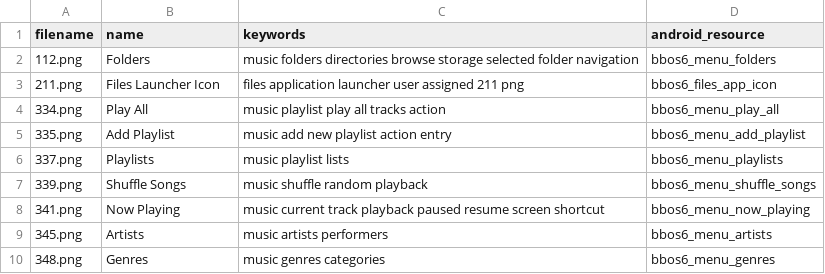
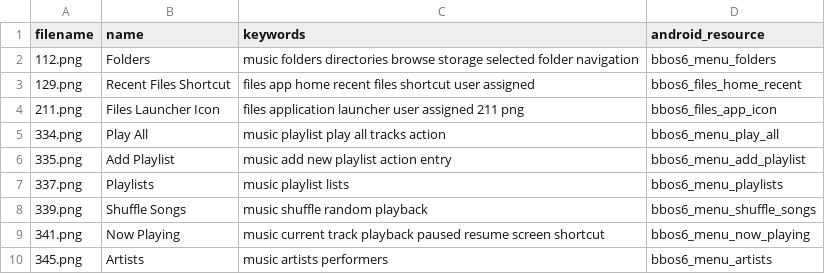
Before and after one commit to NeilRuffell/bbos6-suite, a CSV file: shared/icon-index.csv, drawn as a sheet; only a part is shown; the shorter side is filled out with more unchanged rows.

Commit message:
Map 129.png as canonical Recent Files shortcut icon

```diff
--- a/shared/icon-index.csv
+++ b/shared/icon-index.csv
@@ -2,2 +2,3 @@ filename,name,keywords,android_resource
 112.png,Folders,music folders directories browse storage selected folder navigation,bbos6_menu_folders
+129.png,Recent Files Shortcut,files app home recent files shortcut user assigned,bbos6_files_home_recent
 211.png,Files Launcher Icon,files application launcher user assigned 211 png,bbos6_files_app_icon
```
Also changed, not shown: 2 other files.
